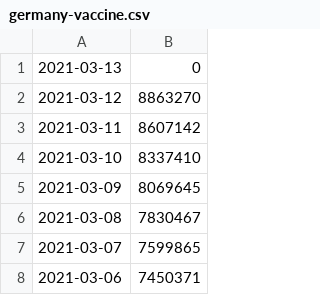
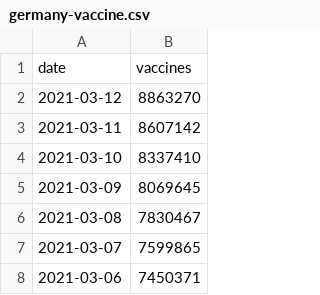
Before and after one commit to gwmead/itec225, a CSV file: project3/germany-vaccine.csv, drawn as a sheet; only a part is shown.

```diff
--- a/project3/germany-vaccine.csv
+++ b/project3/germany-vaccine.csv
@@ -1,2 +1,2 @@
-2021-03-13,0
+date, vaccines
 2021-03-12,8863270
```
Also changed, not shown: project3/germany-deaths.csv.
